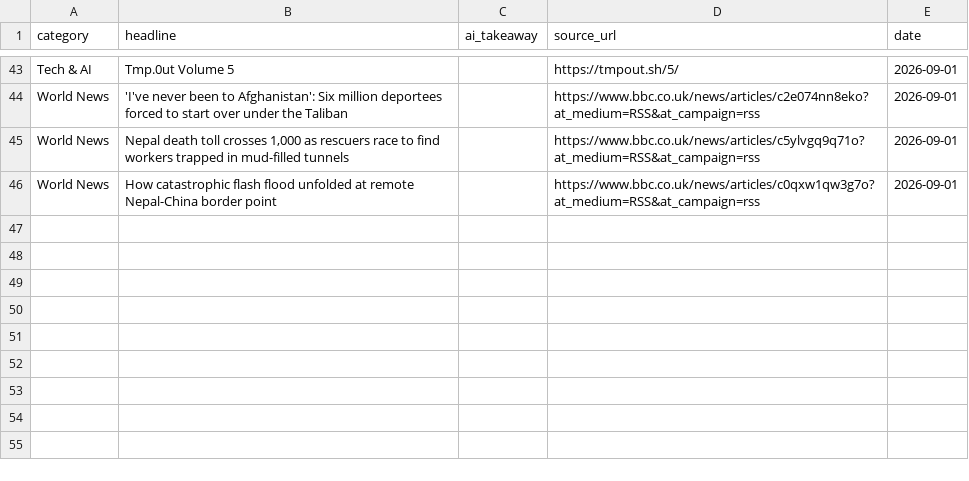
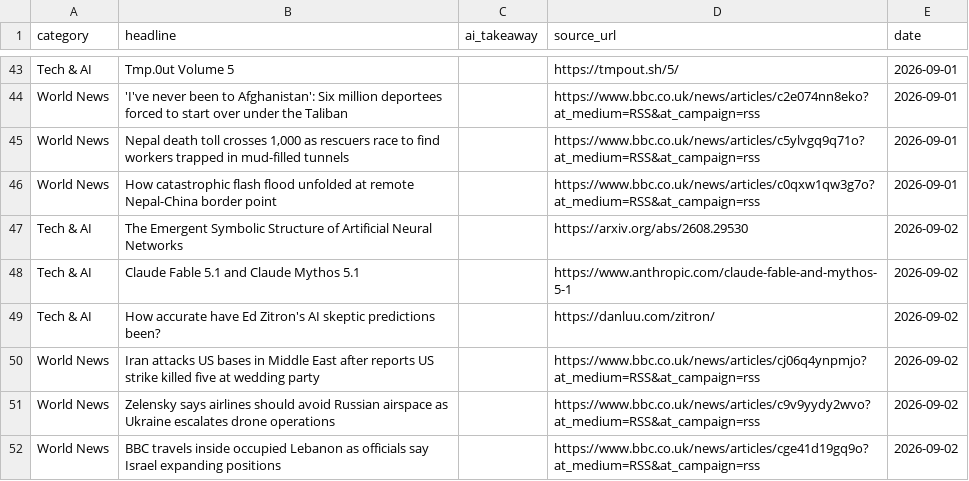
Before and after one commit to tenterofficial-lang/daily_news, a CSV file: news_archive.csv, drawn as a sheet; only a part is shown, gaps mark what is left out; the diff names each change by its address in the sheet, - before the commit and + after, or states it on an @@ line.

Commit message:
Auto-update news archive for 2026-09-02

```diff
--- a/news_archive.csv
+++ b/news_archive.csv
+row 47: Tech & AI | The Emergent Symbolic Structure of Artificial Neural Networks |  | https://arxiv.org/abs/2608.29530 | 2026-09-02
+row 48: Tech & AI | Claude Fable 5.1 and Claude Mythos 5.1 |  | https://www.anthropic.com/claude-fable-and-mythos-5-1 | 2026-09-02
+row 49: Tech & AI | How accurate have Ed Zitron's AI skeptic predictions been? |  | https://danluu.com/zitron/ | 2026-09-02
+row 50: World News | Iran attacks US bases in Middle East after reports US strike killed five at wedding party |  | https://www.bbc.co.uk/news/articles/cj06q4ynpmjo?at_medium=RSS&at_campaign=rss | 2026-09-02
+row 51: World News | Zelensky says airlines should avoid Russian airspace as Ukraine escalates drone operations |  | https://www.bbc.co.uk/news/articles/c9v9yydy2wvo?at_medium=RSS&at_campaign=rss | 2026-09-02
+row 52: World News | BBC travels inside occupied Lebanon as officials say Israel expanding positions |  | https://www.bbc.co.uk/news/articles/cge41d19gq9o?at_medium=RSS&at_campaign=rss | 2026-09-02
```
Also changed, not shown: 1 other file.
